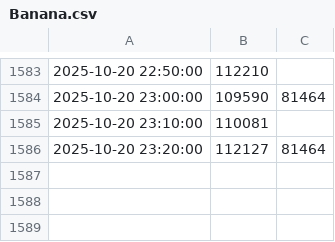
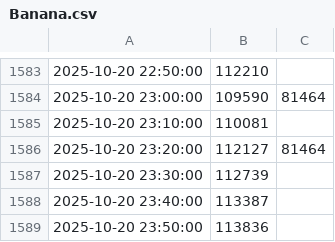
Before and after one commit to BryanShin5/CS506-Fall2025-Project, a CSV file: Data/Banana.csv, drawn as a sheet; only a part is shown, gaps mark what is left out; the diff names each change by its address in the sheet, - before the commit and + after, or states it on an @@ line.

```diff
--- a/Data/Banana.csv
+++ b/Data/Banana.csv
+row 1587: 2025-10-20 23:30:00 | 112739
+row 1588: 2025-10-20 23:40:00 | 113387
+row 1589: 2025-10-20 23:50:00 | 113836
```
Also changed, not shown: Data/Apex.csv, Data/BongoCat.csv, 16 other files.
